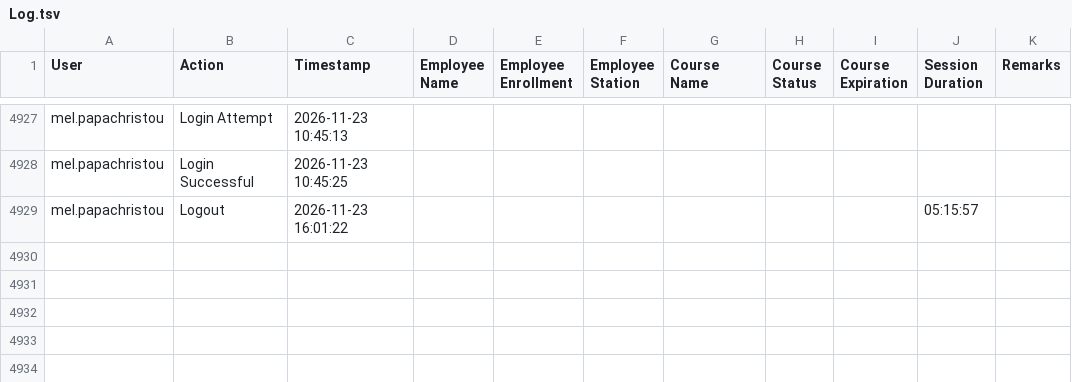
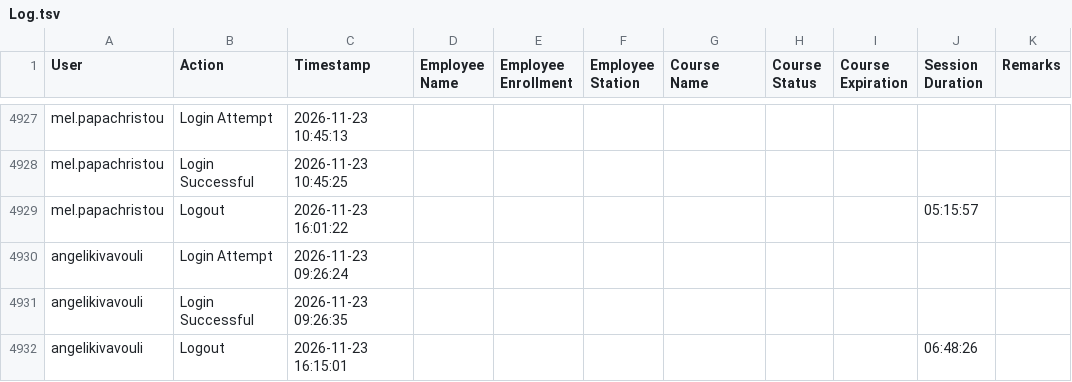
Before and after one commit to Ntiablo/TrainingOverview, a TSV file: Log.tsv, drawn as a sheet; only a part is shown, gaps mark what is left out.

Commit message:
Append new log entries to file

```diff
--- a/Log.tsv
+++ b/Log.tsv
@@ -4929 +4929,4 @@ mel.papachristou	Login Successful	2026-11-23 10:45:25
 mel.papachristou	Logout	2026-11-23 16:01:22							05:15:57	
+angelikivavouli	Login Attempt	2026-11-23 09:26:24								
+angelikivavouli	Login Successful	2026-11-23 09:26:35								
+angelikivavouli	Logout	2026-11-23 16:15:01							06:48:26	
```
